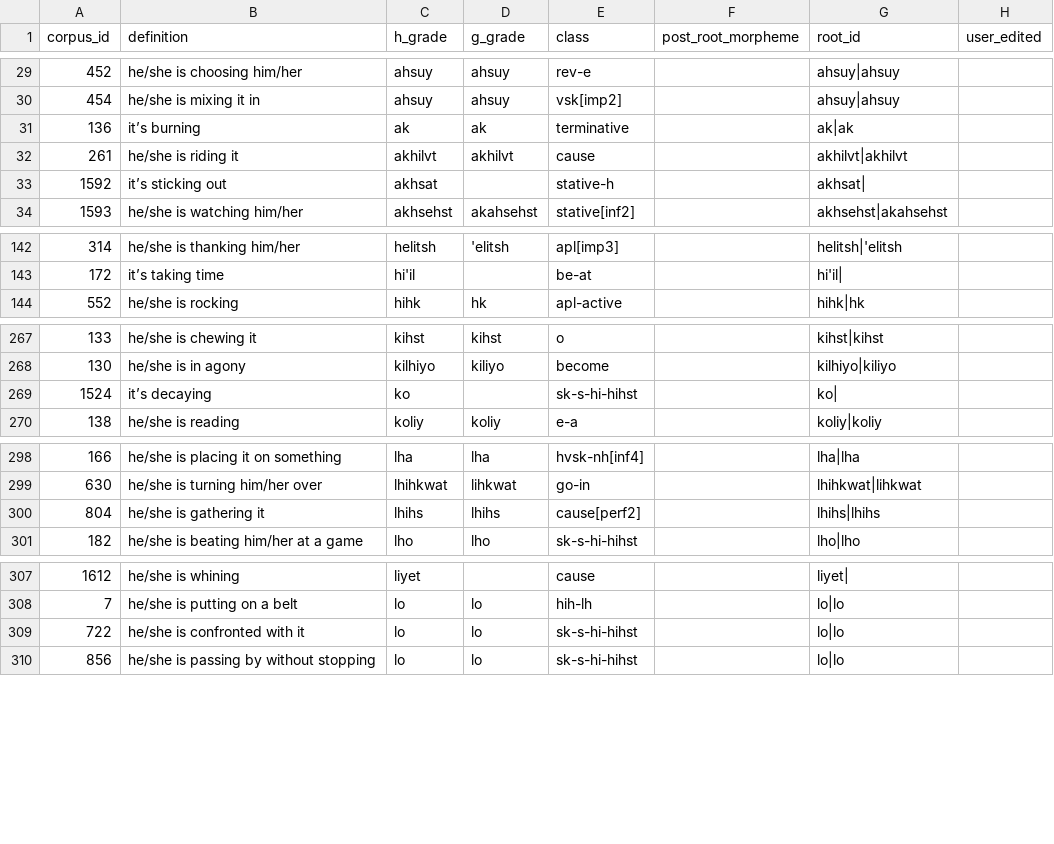
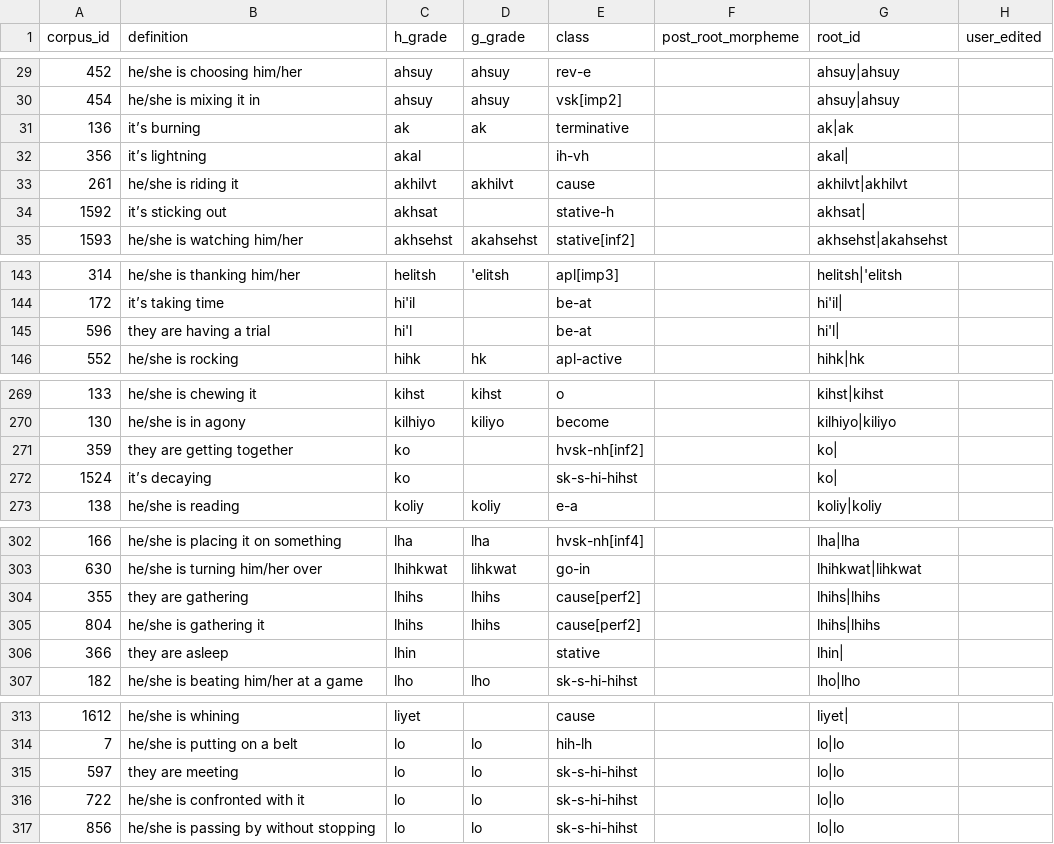
Before and after one commit to CharlieMcVicker/king-recreation, a CSV file: artifacts/data/root_ids.csv, drawn as a sheet; only a part is shown, gaps mark what is left out; the diff covers the shown part only.

```diff
--- a/artifacts/data/root_ids.csv
+++ b/artifacts/data/root_ids.csv
@@ -31,2 +31,3 @@ corpus_id,definition,h_grade,g_grade,class,post_root_morpheme,root_id,user_edite
 136,it’s burning,ak,ak,terminative,,ak|ak,
+356,it’s lightning,akal,,ih-vh,,akal|,
 261,he/she is riding it,akhilvt,akhilvt,cause,,akhilvt|akhilvt,
@@ -143,2 +144,3 @@ corpus_id,definition,h_grade,g_grade,class,post_root_morpheme,root_id,user_edite
 172,it’s taking time,hi'il,,be-at,,hi'il|,
+596,they are having a trial,hi'l,,be-at,,hi'l|,
 552,he/she is rocking,hihk,hk,apl-active,,hihk|hk,
@@ -268,2 +270,3 @@ corpus_id,definition,h_grade,g_grade,class,post_root_morpheme,root_id,user_edite
 130,he/she is in agony,kilhiyo,kiliyo,become,,kilhiyo|kiliyo,
+359,they are getting together,ko,,hvsk-nh[inf2],,ko|,
 1524,it’s decaying,ko,,sk-s-hi-hihst,,ko|,
@@ -299,3 +303,5 @@ corpus_id,definition,h_grade,g_grade,class,post_root_morpheme,root_id,user_edite
 630,he/she is turning him/her over,lhihkwat,lihkwat,go-in,,lhihkwat|lihkwat,
+355,they are gathering,lhihs,lhihs,cause[perf2],,lhihs|lhihs,
 804,he/she is gathering it,lhihs,lhihs,cause[perf2],,lhihs|lhihs,
+366,they are asleep,lhin,,stative,,lhin|,
 182,he/she is beating him/her at a game,lho,lho,sk-s-hi-hihst,,lho|lho,
@@ -308,2 +314,3 @@ corpus_id,definition,h_grade,g_grade,class,post_root_morpheme,root_id,user_edite
 7,he/she is putting on a belt,lo,lo,hih-lh,,lo|lo,
+597,they are meeting,lo,lo,sk-s-hi-hihst,,lo|lo,
 722,he/she is confronted with it,lo,lo,sk-s-hi-hihst,,lo|lo,
```
Also changed, not shown: 2 added rows and 1 removed row elsewhere in this file, artifacts/data/matches_validated.csv, artifacts/data/roots_by_class.csv, 35 other files.
